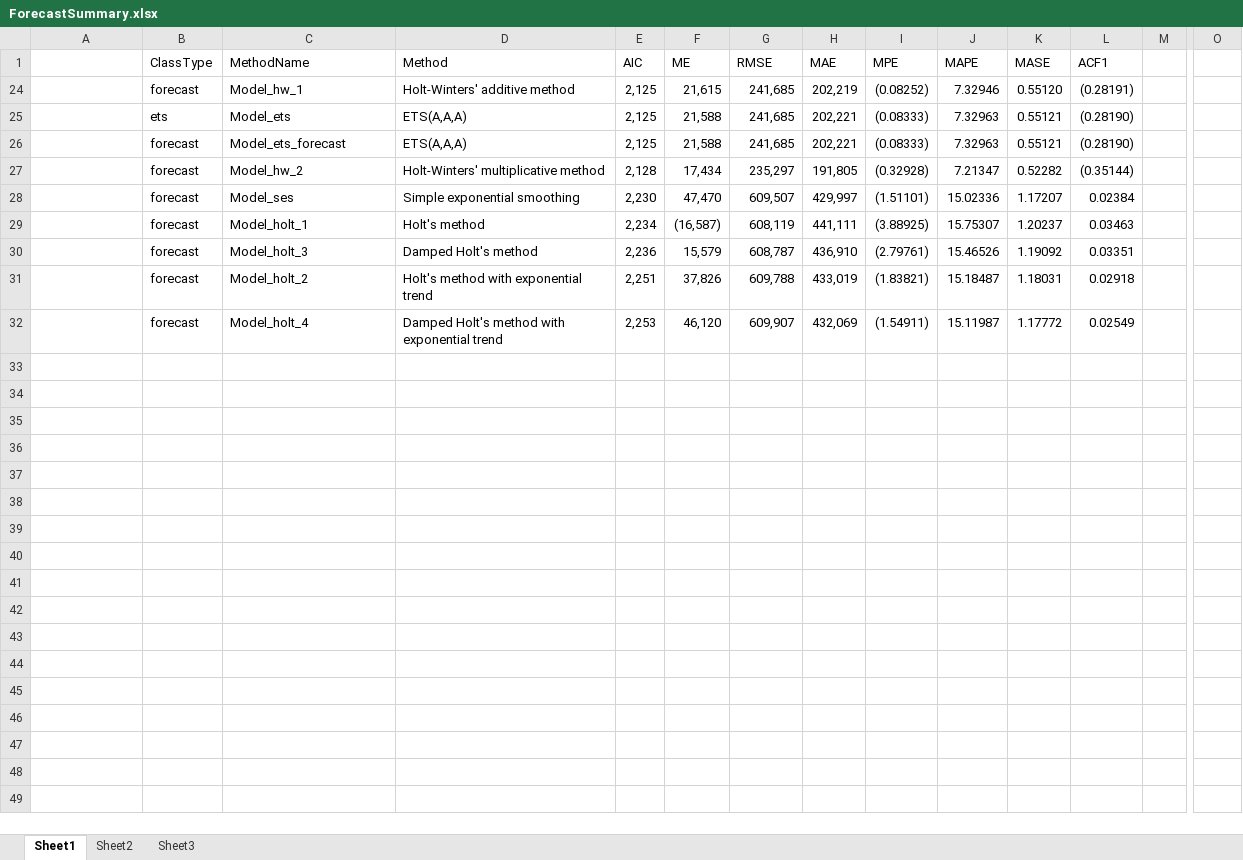
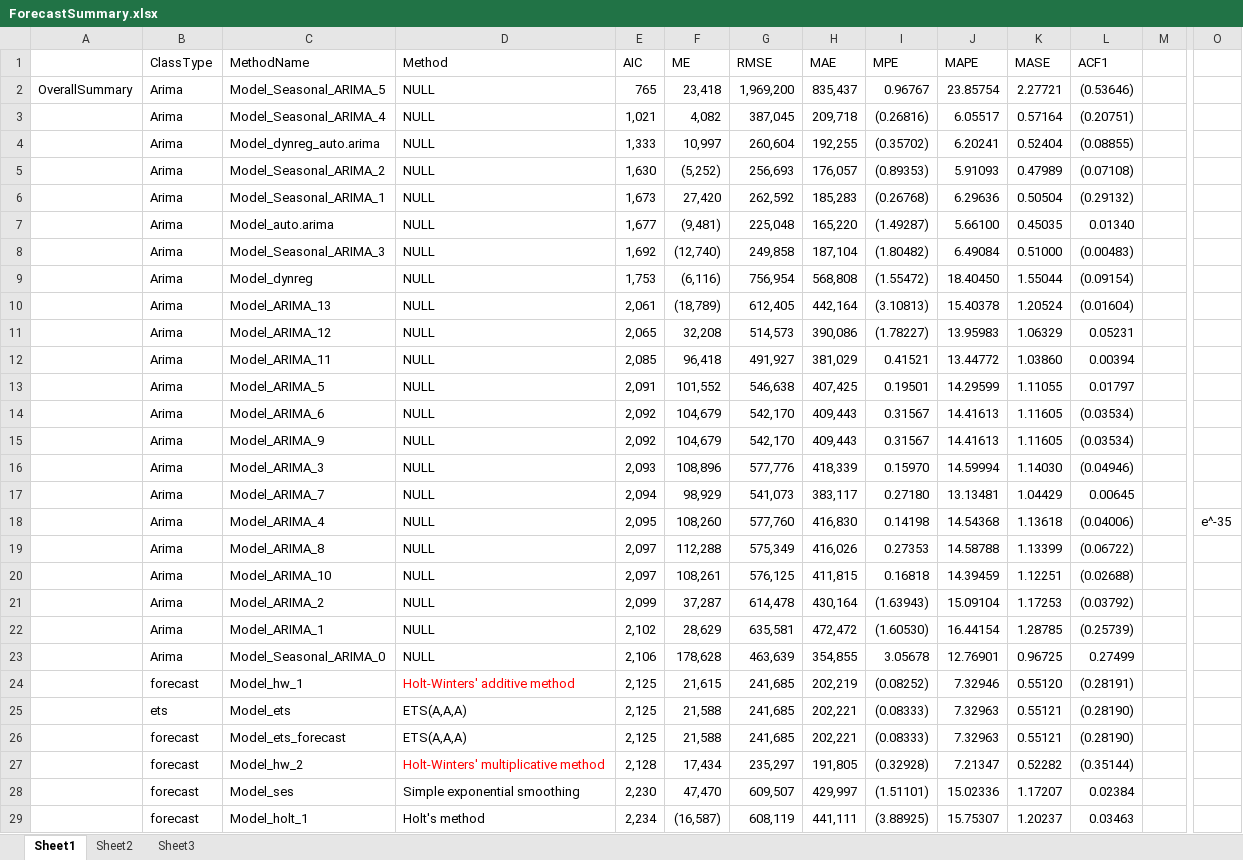
Before and after one commit to rlisbona/Unit11Chulwalar, an Excel workbook: ForecastSummary.xlsx, sheet Sheet1, drawn as a sheet; only a part is shown, gaps mark what is left out; the shorter side is filled out with more unchanged rows; values as stored, in another font and other column widths than the file's, no borders; rows hold the shown columns only; the diff names each change by its address in the sheet, - before the commit and + after, or states it on an @@ line.

```diff
--- a/ForecastSummary.xlsx (sheet Sheet1)
+++ b/ForecastSummary.xlsx (sheet Sheet1)
@@ row 2 unhidden: OverallSummary | Arima | Model_Seasonal_ARIMA_5 | NULL | 765 | 23,418 | 1,969,200 | 835,437 | 0.96767 | 23.85754 | 2.27721 | (0.53646) @@
@@ row 3 unhidden:  | Arima | Model_Seasonal_ARIMA_4 | NULL | 1,021 | 4,082 | 387,045 | 209,718 | (0.26816) | 6.05517 | 0.57164 | (0.20751) @@
@@ row 4 unhidden:  | Arima | Model_dynreg_auto.arima | NULL | 1,333 | 10,997 | 260,604 | 192,255 | (0.35702) | 6.20241 | 0.52404 | (0.08855) @@
@@ row 5 unhidden:  | Arima | Model_Seasonal_ARIMA_2 | NULL | 1,630 | (5,252) | 256,693 | 176,057 | (0.89353) | 5.91093 | 0.47989 | (0.07108) @@
@@ row 6 unhidden:  | Arima | Model_Seasonal_ARIMA_1 | NULL | 1,673 | 27,420 | 262,592 | 185,283 | (0.26768) | 6.29636 | 0.50504 | (0.29132) @@
@@ row 7 unhidden:  | Arima | Model_auto.arima | NULL | 1,677 | (9,481) | 225,048 | 165,220 | (1.49287) | 5.66100 | 0.45035 | 0.01340 @@
@@ row 8 unhidden:  | Arima | Model_Seasonal_ARIMA_3 | NULL | 1,692 | (12,740) | 249,858 | 187,104 | (1.80482) | 6.49084 | 0.51000 | (0.00483) @@
@@ row 9 unhidden:  | Arima | Model_dynreg | NULL | 1,753 | (6,116) | 756,954 | 568,808 | (1.55472) | 18.40450 | 1.55044 | (0.09154) @@
@@ row 10 unhidden:  | Arima | Model_ARIMA_13 | NULL | 2,061 | (18,789) | 612,405 | 442,164 | (3.10813) | 15.40378 | 1.20524 | (0.01604) @@
@@ row 11 unhidden:  | Arima | Model_ARIMA_12 | NULL | 2,065 | 32,208 | 514,573 | 390,086 | (1.78227) | 13.95983 | 1.06329 | 0.05231 @@
@@ row 12 unhidden:  | Arima | Model_ARIMA_11 | NULL | 2,085 | 96,418 | 491,927 | 381,029 | 0.41521 | 13.44772 | 1.03860 | 0.00394 @@
@@ row 13 unhidden:  | Arima | Model_ARIMA_5 | NULL | 2,091 | 101,552 | 546,638 | 407,425 | 0.19501 | 14.29599 | 1.11055 | 0.01797 @@
@@ row 14 unhidden:  | Arima | Model_ARIMA_6 | NULL | 2,092 | 104,679 | 542,170 | 409,443 | 0.31567 | 14.41613 | 1.11605 | (0.03534) @@
@@ row 15 unhidden:  | Arima | Model_ARIMA_9 | NULL | 2,092 | 104,679 | 542,170 | 409,443 | 0.31567 | 14.41613 | 1.11605 | (0.03534) @@
@@ row 16 unhidden:  | Arima | Model_ARIMA_3 | NULL | 2,093 | 108,896 | 577,776 | 418,339 | 0.15970 | 14.59994 | 1.14030 | (0.04946) @@
@@ row 17 unhidden:  | Arima | Model_ARIMA_7 | NULL | 2,094 | 98,929 | 541,073 | 383,117 | 0.27180 | 13.13481 | 1.04429 | 0.00645 @@
@@ row 18 unhidden:  | Arima | Model_ARIMA_4 | NULL | 2,095 | 108,260 | 577,760 | 416,830 | 0.14198 | 14.54368 | 1.13618 | (0.04006) |  | e^-35 @@
@@ row 19 unhidden:  | Arima | Model_ARIMA_8 | NULL | 2,097 | 112,288 | 575,349 | 416,026 | 0.27353 | 14.58788 | 1.13399 | (0.06722) @@
@@ row 20 unhidden:  | Arima | Model_ARIMA_10 | NULL | 2,097 | 108,261 | 576,125 | 411,815 | 0.16818 | 14.39459 | 1.12251 | (0.02688) @@
@@ row 21 unhidden:  | Arima | Model_ARIMA_2 | NULL | 2,099 | 37,287 | 614,478 | 430,164 | (1.63943) | 15.09104 | 1.17253 | (0.03792) @@
@@ row 22 unhidden:  | Arima | Model_ARIMA_1 | NULL | 2,102 | 28,629 | 635,581 | 472,472 | (1.60530) | 16.44154 | 1.28785 | (0.25739) @@
@@ row 23 unhidden:  | Arima | Model_Seasonal_ARIMA_0 | NULL | 2,106 | 178,628 | 463,639 | 354,855 | 3.05678 | 12.76901 | 0.96725 | 0.27499 @@
-D24 text colour: black
+D24 text colour: #FF0000
-D27 text colour: black
+D27 text colour: #FF0000
```
Also changed, not shown: 2 other files.
